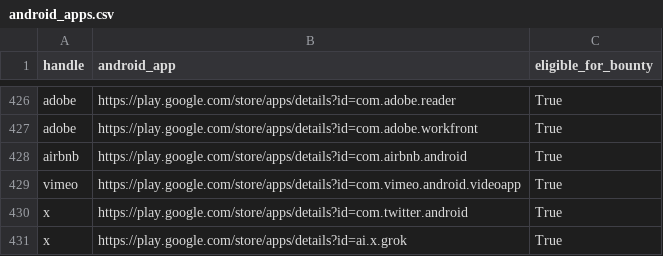
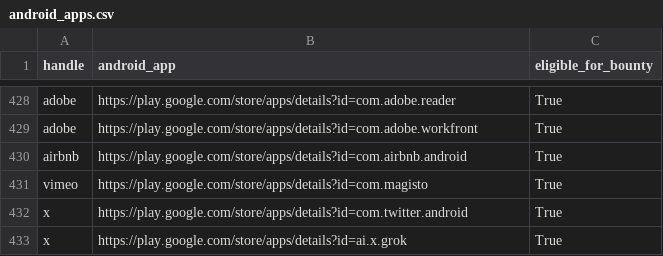
Before and after one commit to SecShiv/h1androidapp_scope, a CSV file: android_apps.csv, drawn as a sheet; only a part is shown, gaps mark what is left out; the diff covers the shown part only.

```diff
--- a/android_apps.csv
+++ b/android_apps.csv
@@ -428,3 +430,3 @@ adobe,https://play.google.com/store/apps/details?id=com.adobe.workfront,True
 airbnb,https://play.google.com/store/apps/details?id=com.airbnb.android,True
-vimeo,https://play.google.com/store/apps/details?id=com.vimeo.android.videoapp,True
+vimeo,https://play.google.com/store/apps/details?id=com.magisto,True
 x,https://play.google.com/store/apps/details?id=com.twitter.android,True
```
Also changed, not shown: 6 added rows, 4 removed rows, 23 moved rows and 1 edited cell elsewhere in this file, 3 other files.
